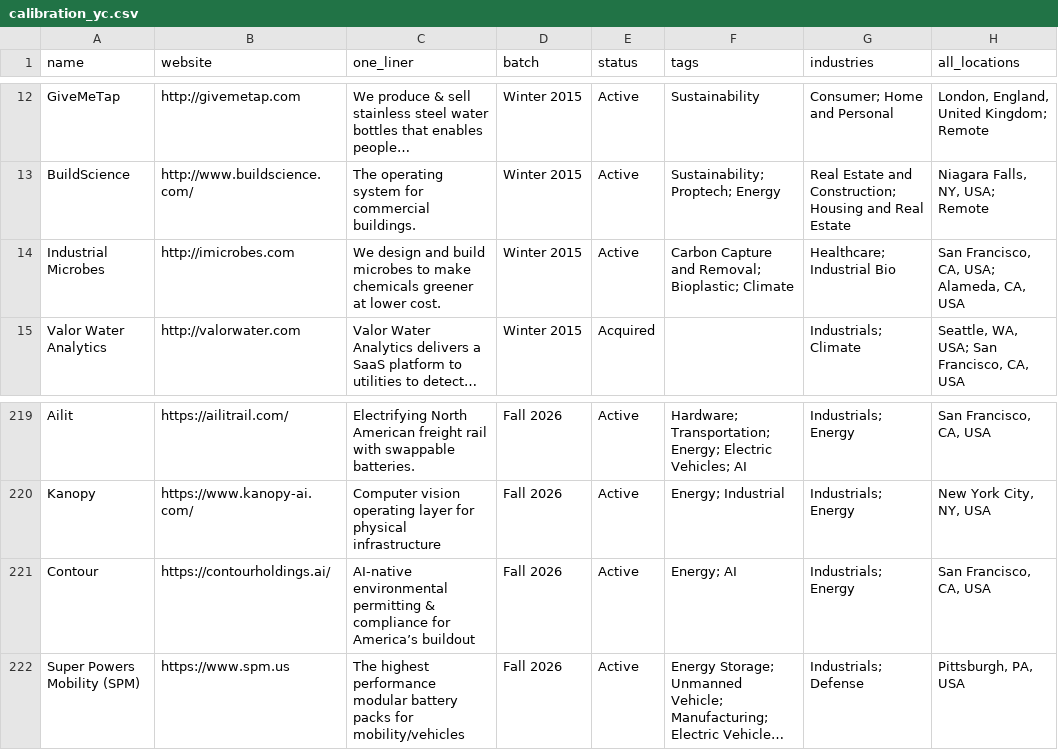
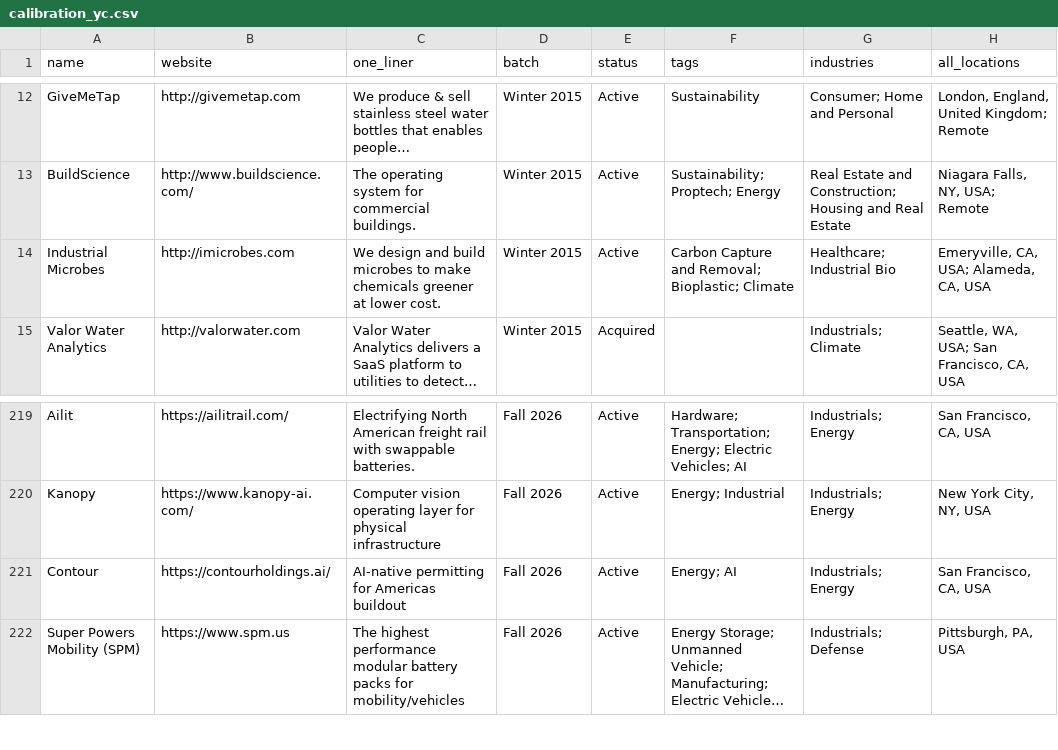
Before and after one commit to nikhil-codedesign/vc-sourcing-engine, a CSV file: data/calibration_yc.csv, drawn as a sheet; only a part is shown, gaps mark what is left out; long unchanged cells end in …; the diff names each change by its address in the sheet, - before the commit and + after, or states it on an @@ line.

```diff
--- a/data/calibration_yc.csv
+++ b/data/calibration_yc.csv
-H14 (all_locations): San Francisco, CA, USA; Alameda, CA, USA
+H14 (all_locations): Emeryville, CA, USA; Alameda, CA, USA
-C221 (one_liner): AI-native environmental permitting & compliance for America’s buildout
+C221 (one_liner): AI-native permitting for Americas buildout
```
Also changed, not shown: data/raw_github.csv, data/raw_nsf.csv, 5 other files.
